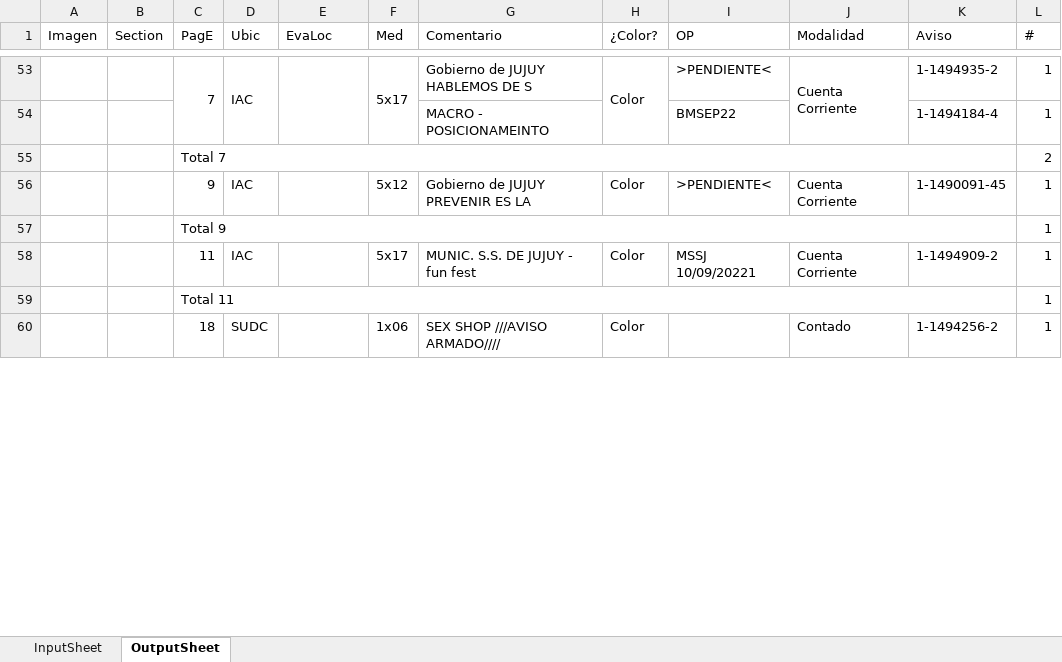
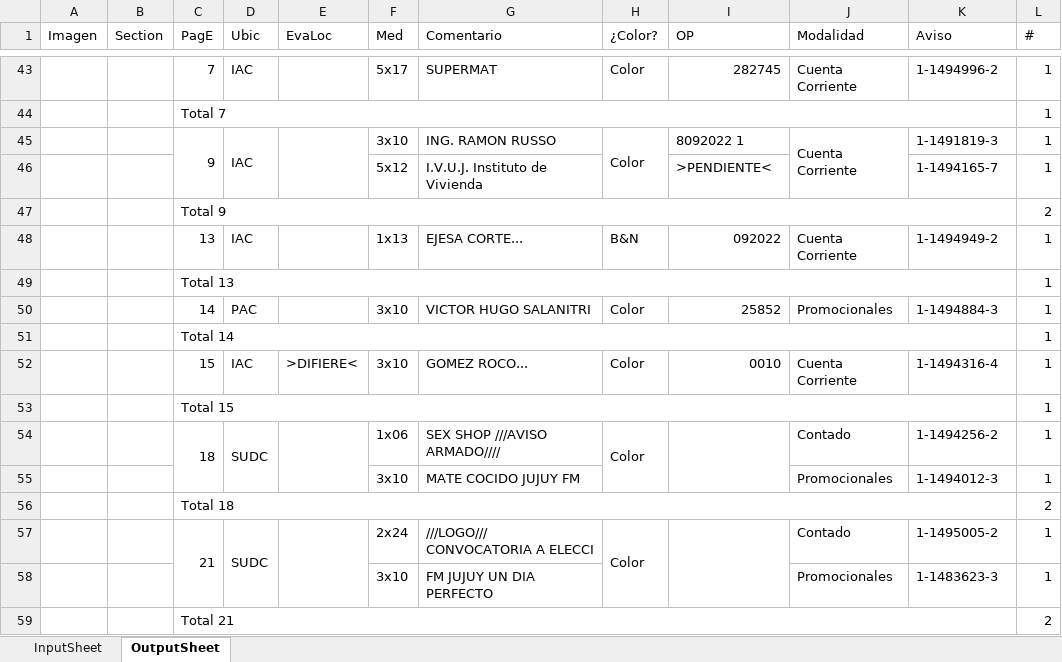
Before and after one commit to zherar7ordoya/AP5, an Excel workbook: Xtras/MSExcel/CDP.xlsm, sheet OutputSheet, drawn as a sheet; only a part is shown, gaps mark what is left out; values as stored, in another font and other column widths than the file's, no cell formats; conditional formats not drawn; removed rows and columns are numbered as before the commit, all else as after; the diff covers the shown part only; the diff names each change by its address in the sheet, - before the commit and + after, or states it on an @@ line.

```diff
--- a/Xtras/MSExcel/CDP.xlsm (sheet OutputSheet)
+++ b/Xtras/MSExcel/CDP.xlsm (sheet OutputSheet)
-C53:C54 merged
-D53:D54 merged
-E53:E54 merged
-F53:F54 merged
-G43 (Comentario): Gobierno de JUJUY HABLEMOS DE S
+G43 (Comentario): SUPERMAT
-H53:H54 merged
-I43 (OP): >PENDIENTE<
+I43 (OP): 282745
-J53:J54 merged
-K43 (Aviso): 1-1494935-2
+K43 (Aviso): 1-1494996-2
-row 54:  |  |  |  |  |  | MACRO - POSICIONAMEINTO |  | BMSEP22 |  | 1-1494184-4 | 1
+row 44:  |  | Total 7 |  |  |  |  |  |  |  |  | 1
+row 45:  |  | 9 | IAC |  | 3x10 | ING. RAMON RUSSO | Color | 8092022 1 | Cuenta Corriente | 1-1491819-3 | 1
+row 46:  |  |  |  |  | 5x12 | I.V.U.J. Instituto de Vivienda |  | >PENDIENTE< |  | 1-1494165-7 | 1
-C47 (PagE): Total 7
+C47 (PagE): Total 9
-row 56:  |  | 9 | IAC |  | 5x12 | Gobierno de JUJUY PREVENIR ES LA | Color | >PENDIENTE< | Cuenta Corriente | 1-1490091-45 | 1
+row 48:  |  | 13 | IAC |  | 1x13 | EJESA CORTE... | B&N | 092022 | Cuenta Corriente | 1-1494949-2 | 1
-C49 (PagE): Total 9
+C49 (PagE): Total 13
-row 58:  |  | 11 | IAC |  | 5x17 | MUNIC. S.S. DE JUJUY - fun fest | Color | MSSJ 10/09/20221 | Cuenta Corriente | 1-1494909-2 | 1
+row 50:  |  | 14 | PAC |  | 3x10 | VICTOR HUGO SALANITRI | Color | 25852 | Promocionales | 1-1494884-3 | 1
-C51 (PagE): Total 11
+C51 (PagE): Total 14
+row 52:  |  | 15 | IAC | >DIFIERE< | 3x10 | GOMEZ ROCO... | Color | 0010 | Cuenta Corriente | 1-1494316-4 | 1
+row 53:  |  | Total 15 |  |  |  |  |  |  |  |  | 1
+C54:C55 merged
+D54:D55 merged
+E54:E55 merged
+H54:H55 merged
+I54:I55 merged
+row 55:  |  |  |  |  | 3x10 | MATE COCIDO JUJUY FM |  |  | Promocionales | 1-1494012-3 | 1
+row 56:  |  | Total 18 |  |  |  |  |  |  |  |  | 2
+row 57:  |  | 21 | SUDC |  | 2x24 | ///LOGO/// CONVOCATORIA A ELECCI | Color |  | Contado | 1-1495005-2 | 1
+row 58:  |  |  |  |  | 3x10 | FM JUJUY UN DIA PERFECTO |  |  | Promocionales | 1-1483623-3 | 1
+row 59:  |  | Total 21 |  |  |  |  |  |  |  |  | 2
```
Also changed, not shown: 30 added rows, 36 removed rows, 1 moved row, 25 edited cells and merged cells elsewhere in this sheet, cell formats, hidden cells, P&E/Diagrama de Tallo y Hojas.xlsx, 14 other files.
